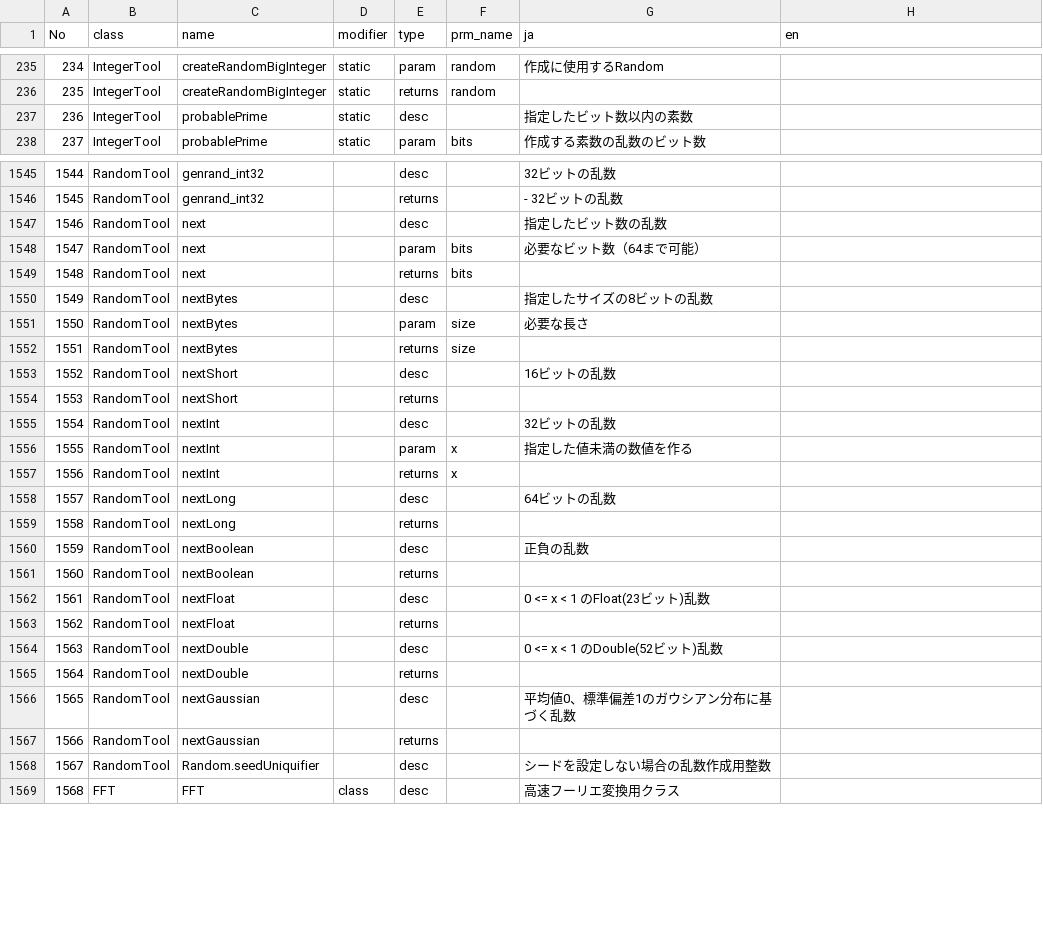
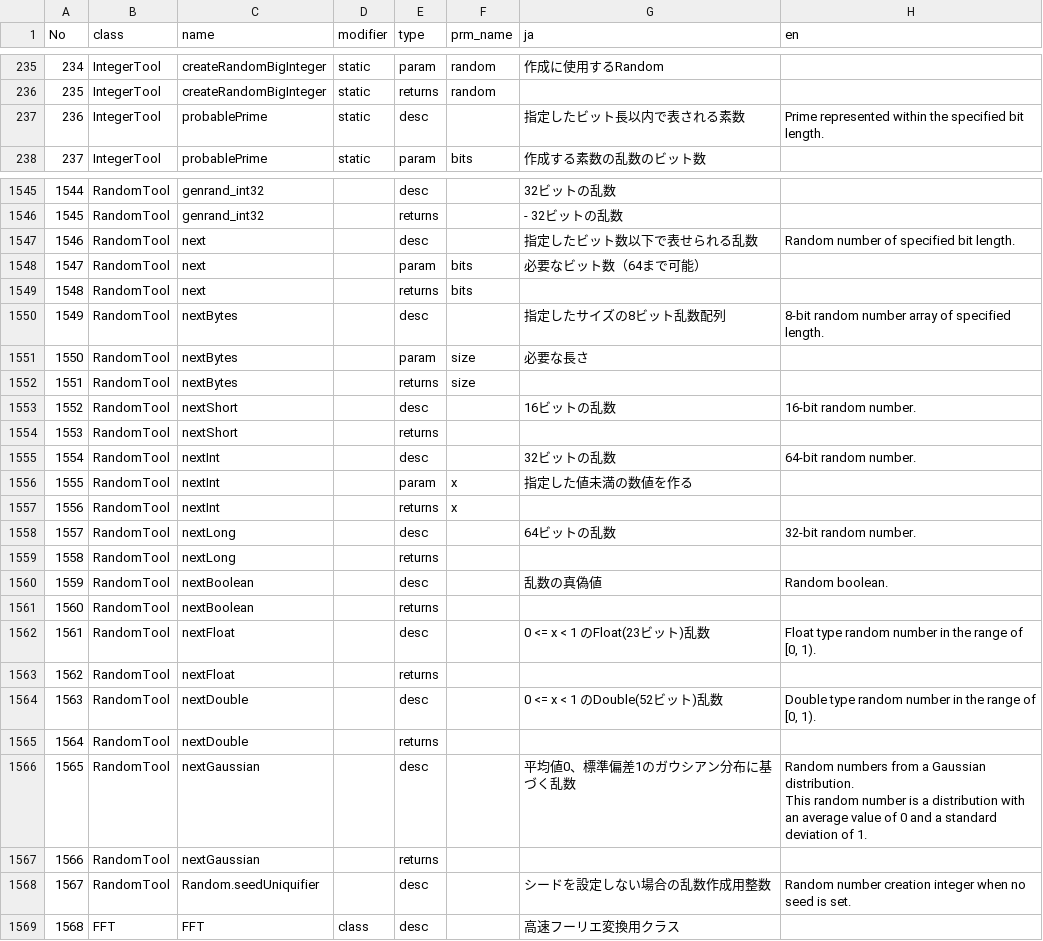
Before and after one commit to natade-jp/konpeito, a CSV file: scripts/translate.csv, drawn as a sheet; only a part is shown, gaps mark what is left out; ↵ is a line break in a cell; the diff covers the shown part only; the diff names each change by its address in the sheet, - before the commit and + after, or states it on an @@ line.

```diff
--- a/scripts/translate.csv
+++ b/scripts/translate.csv
-G237 (ja): 指定したビット数以内の素数
+G237 (ja): 指定したビット長以内で表される素数
-H237 (en): (empty)
+H237 (en): Prime represented within the specified bit length.
-G1547 (ja): 指定したビット数の乱数
+G1547 (ja): 指定したビット数以下で表せられる乱数
-H1547 (en): (empty)
+H1547 (en): Random number of specified bit length.
-G1550 (ja): 指定したサイズの8ビットの乱数
+G1550 (ja): 指定したサイズの8ビット乱数配列
-H1550 (en): (empty)
+H1550 (en): 8-bit random number array of specified length.
-H1553 (en): (empty)
+H1553 (en): 16-bit random number.
-H1555 (en): (empty)
+H1555 (en): 64-bit random number.
-H1558 (en): (empty)
+H1558 (en): 32-bit random number.
-G1560 (ja): 正負の乱数
+G1560 (ja): 乱数の真偽値
-H1560 (en): (empty)
+H1560 (en): Random boolean.
-H1562 (en): (empty)
+H1562 (en): Float type random number in the range of [0, 1).
-H1564 (en): (empty)
+H1564 (en): Double type random number in the range of [0, 1).
-H1566 (en): (empty)
+H1566 (en): Random numbers from a Gaussian distribution. ↵ This random number is a distribution with an average value of 0 and a standard deviation of 1.
-H1568 (en): (empty)
+H1568 (en): Random number creation integer when no seed is set.
```
Also changed, not shown: 176 edited cells elsewhere in this file, 1 other file.
